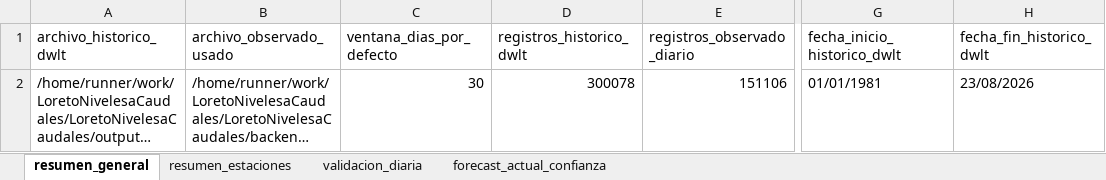
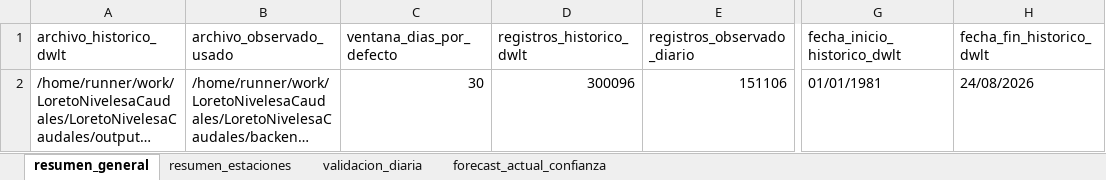
Before and after one commit to KURONO23/LoretoNivelesaCaudales, an Excel workbook: outputs/validacion_dwlt_hasta_observado_disponible.xlsx, sheet resumen_general, drawn as a sheet; only a part is shown, gaps mark what is left out; long unchanged cells end in …; values as stored, in another font and other column widths than the file's, no borders; the diff names each change by its address in the sheet, - before the commit and + after, or states it on an @@ line.

```diff
--- a/outputs/validacion_dwlt_hasta_observado_disponible.xlsx (sheet resumen_general)
+++ b/outputs/validacion_dwlt_hasta_observado_disponible.xlsx (sheet resumen_general)
-D2 (registros_historico_dwlt): 300078
+D2 (registros_historico_dwlt): 300096
-H2 (fecha_fin_historico_dwlt): 23/08/2026
+H2 (fecha_fin_historico_dwlt): 24/08/2026
```
Also changed, not shown: sheet validacion_diaria, sheet forecast_actual_confianza, sheet resumen_estaciones, outputs/metricas_dwlt_estaciones.xlsx, outputs/pronostico_nivel_7dias_estaciones.xlsx, 10 other files.
